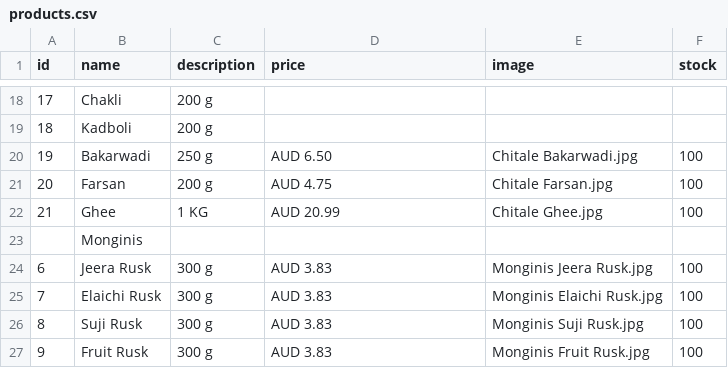
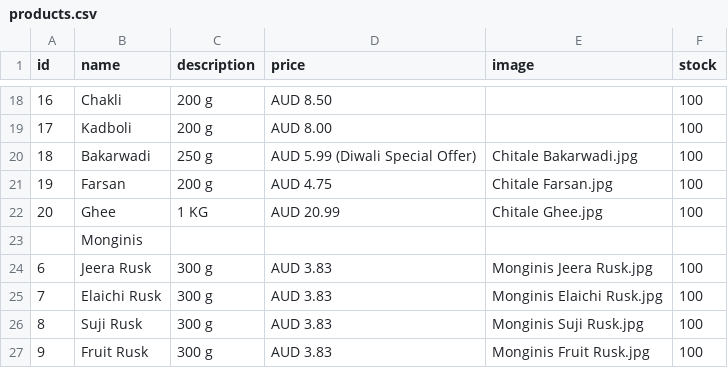
Before and after one commit to hariomfoodswollongong-ops/mywebsite, a CSV file: public/products.csv, drawn as a sheet; only a part is shown, gaps mark what is left out; the diff covers the shown part only.

```diff
--- a/public/products.csv
+++ b/public/products.csv
@@ -18,6 +18,6 @@ id,name,description,price,image,stock
-17,Chakli,200 g,,,
-18,Kadboli,200 g,,,
-19,Bakarwadi,250 g,AUD 6.50,Chitale Bakarwadi.jpg,100
-20,Farsan,200 g,AUD 4.75,Chitale Farsan.jpg,100
-21,Ghee,1 KG,AUD 20.99,Chitale Ghee.jpg,100
+16,Chakli,200 g,AUD 8.50,,100
+17,Kadboli,200 g,AUD 8.00,,100
+18,Bakarwadi,250 g ,AUD 5.99 (Diwali Special Offer),Chitale Bakarwadi.jpg,100
+19,Farsan,200 g,AUD 4.75,Chitale Farsan.jpg,100
+20,Ghee,1 KG,AUD 20.99,Chitale Ghee.jpg,100
 ,Monginis,,,,
```
Also changed, not shown: 47 edited cells elsewhere in this file.
